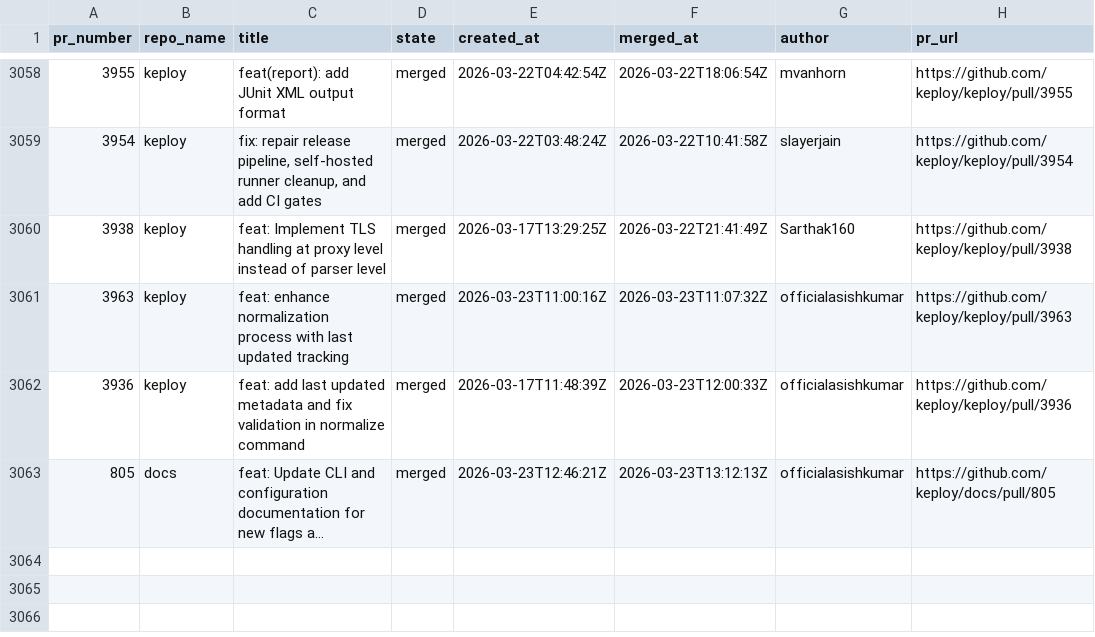
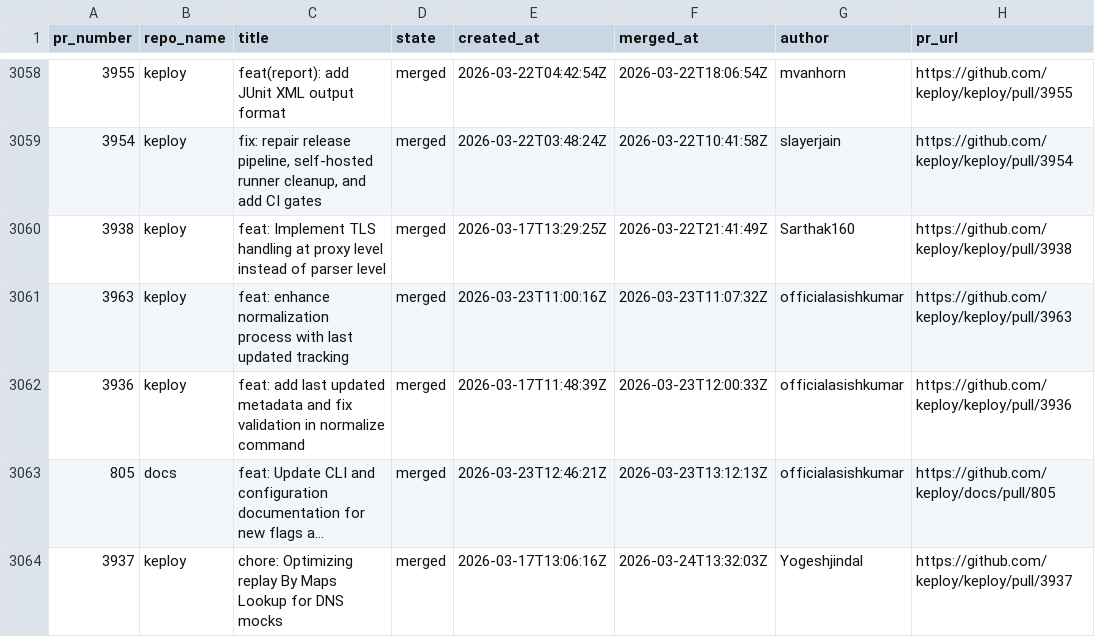
Before and after one commit to kirti763/keploy-flask-demo, a CSV file: data/merged-prs.csv, drawn as a sheet; only a part is shown, gaps mark what is left out; long unchanged cells end in …; the diff names each change by its address in the sheet, - before the commit and + after, or states it on an @@ line.

```diff
--- a/data/merged-prs.csv
+++ b/data/merged-prs.csv
+row 3064: 3937 | keploy | chore: Optimizing replay By Maps Lookup for DNS mocks | merged | 2026-03-17T13:06:16Z | 2026-03-24T13:32:03Z | Yogeshjindal | https://github.com/keploy/keploy/pull/3937
```
Also changed, not shown: data/open-prs.csv.
